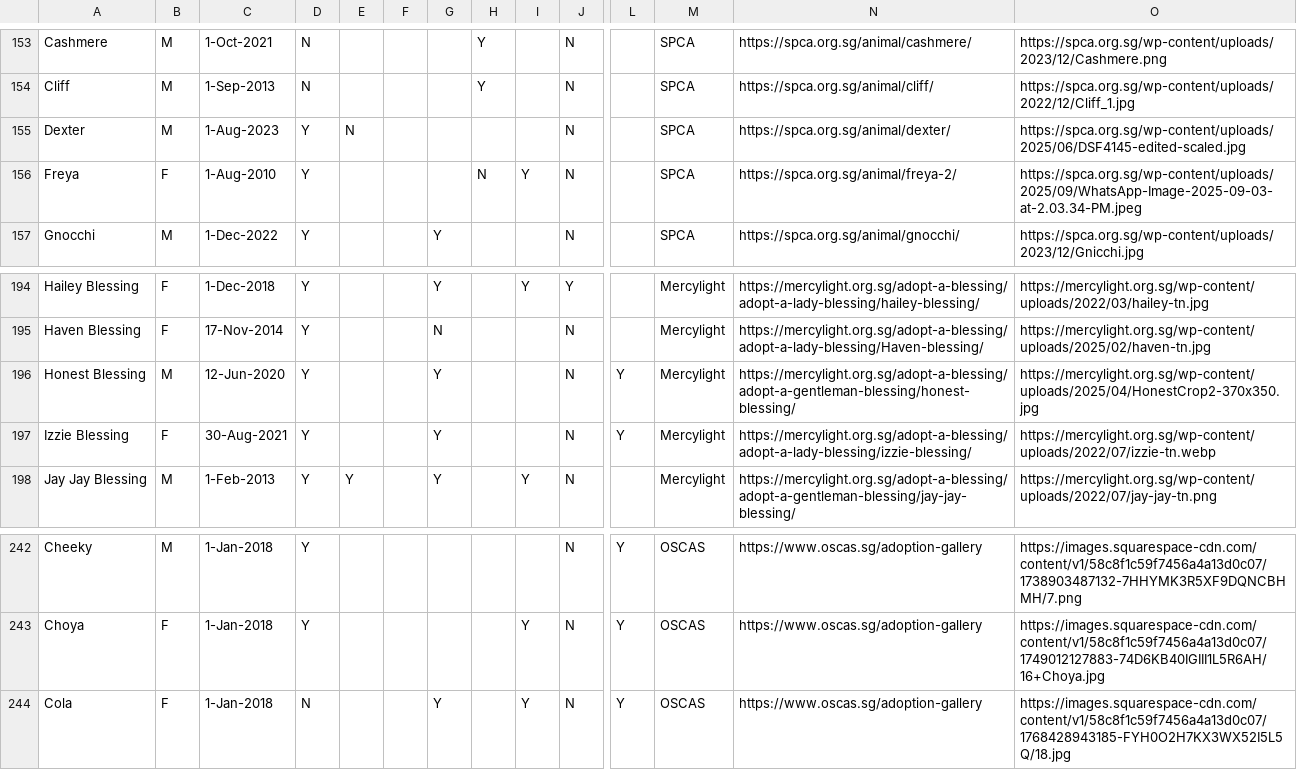
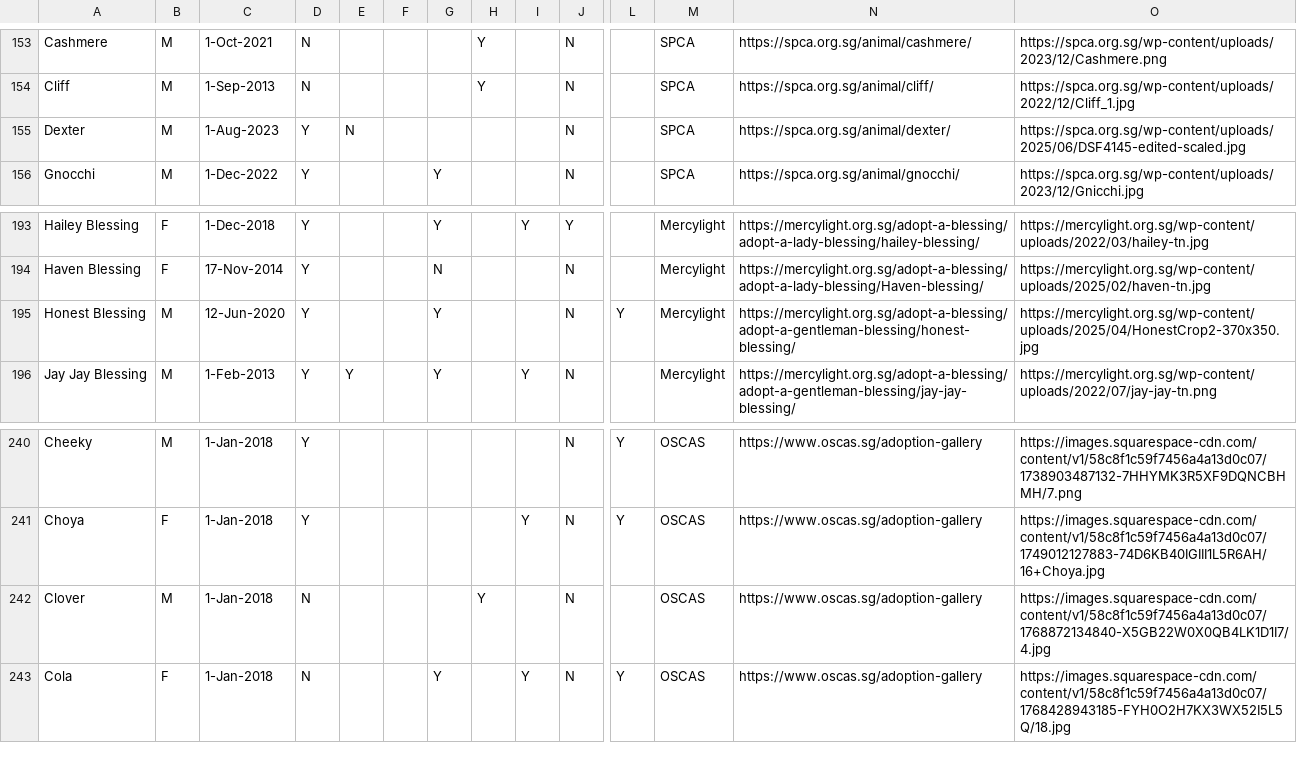
Before and after one commit to Charmainetannlb/Pawright, a CSV file: Data/Doggos17052024 - Sheet1.csv, drawn as a sheet; only a part is shown, gaps mark what is left out; removed rows and columns are numbered as before the commit, all else as after; rows hold the shown columns only; the diff names each change by its address in the sheet, - before the commit and + after, or states it on an @@ line.

Commit message:
21JanUpdate

```diff
--- a/Data/Doggos17052024 - Sheet1.csv
+++ b/Data/Doggos17052024 - Sheet1.csv
-row 156: Freya | F | 1-Aug-2010 | Y |  |  |  | N | Y | N |  | SPCA | https://spca.org.sg/animal/freya-2/ | https://spca.org.sg/wp-content/uploads/2025/09/WhatsApp-Image-2025-09-03-at-2.03.34-PM.jpeg
-row 197: Izzie Blessing | F | 30-Aug-2021 | Y |  |  | Y |  |  | N | Y | Mercylight | https://mercylight.org.sg/adopt-a-blessing/adopt-a-lady-blessing/izzie-blessing/ | https://mercylight.org.sg/wp-content/uploads/2022/07/izzie-tn.webp
+row 242: Clover | M | 1-Jan-2018 | N |  |  |  | Y |  | N |  | OSCAS | https://www.oscas.sg/adoption-gallery | https://images.squarespace-cdn.com/content/v1/58c8f1c59f7456a4a13d0c07/1768872134840-X5GB22W0X0QB4LK1D1I7/4.jpg
```
